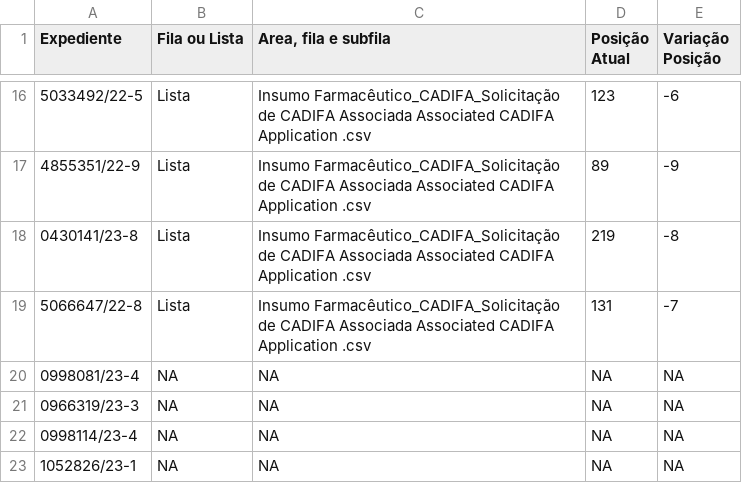
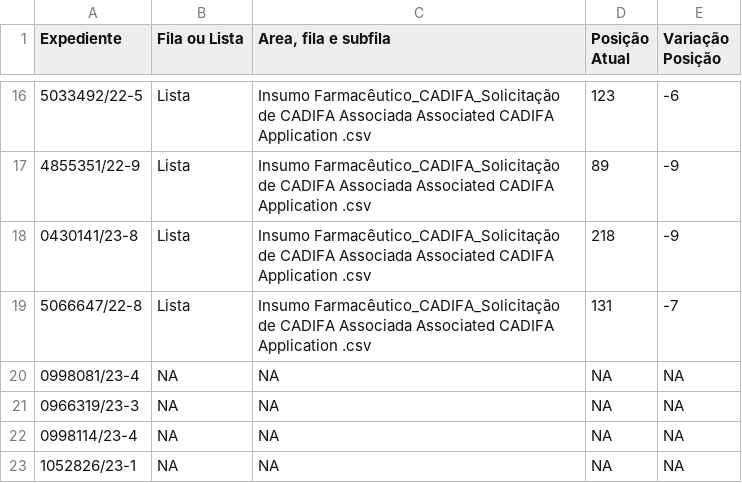
Before and after one commit to Diorgerb/DADOSreg, a CSV file: resultadosFILAouLISTA.csv, drawn as a sheet; only a part is shown, gaps mark what is left out.

Commit message:
Atualizando arquivo CSV com informações extraídas

```diff
--- a/resultadosFILAouLISTA.csv
+++ b/resultadosFILAouLISTA.csv
@@ -17,3 +17,3 @@ Expediente,Fila ou Lista,"Area, fila e subfila",Posição Atual,Variação Posi
 4855351/22-9,Lista,Insumo Farmacêutico_CADIFA_Solicitação de CADIFA Associada  Associated CADIFA Application .csv,89,-9
-0430141/23-8,Lista,Insumo Farmacêutico_CADIFA_Solicitação de CADIFA Associada  Associated CADIFA Application .csv,219,-8
+0430141/23-8,Lista,Insumo Farmacêutico_CADIFA_Solicitação de CADIFA Associada  Associated CADIFA Application .csv,218,-9
 5066647/22-8,Lista,Insumo Farmacêutico_CADIFA_Solicitação de CADIFA Associada  Associated CADIFA Application .csv,131,-7
```
